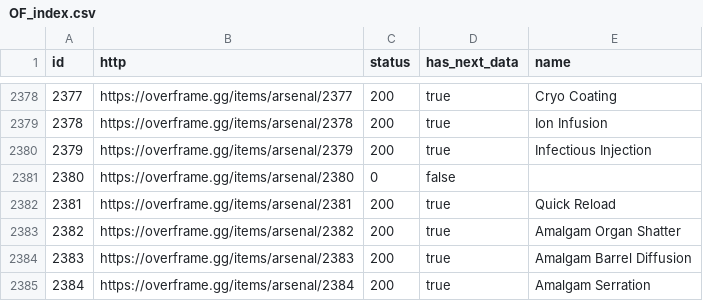
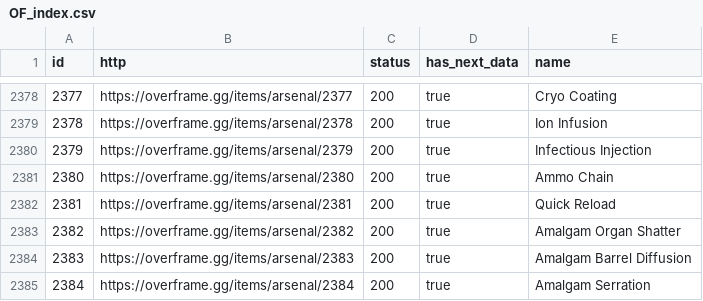
Before and after one commit to CephalonWodan/Cephalon-Wodan, a CSV file: data/overframe/OF_index.csv, drawn as a sheet; only a part is shown, gaps mark what is left out.

```diff
--- a/data/overframe/OF_index.csv
+++ b/data/overframe/OF_index.csv
@@ -2380,3 +2380,3 @@ id,http,status,has_next_data,name
 2379,https://overframe.gg/items/arsenal/2379,200,true,Infectious Injection
-2380,https://overframe.gg/items/arsenal/2380,0,false,
+2380,https://overframe.gg/items/arsenal/2380,200,true,Ammo Chain
 2381,https://overframe.gg/items/arsenal/2381,200,true,Quick Reload
```
Also changed, not shown: data/overframe/OF_items.csv, 1 other file.
